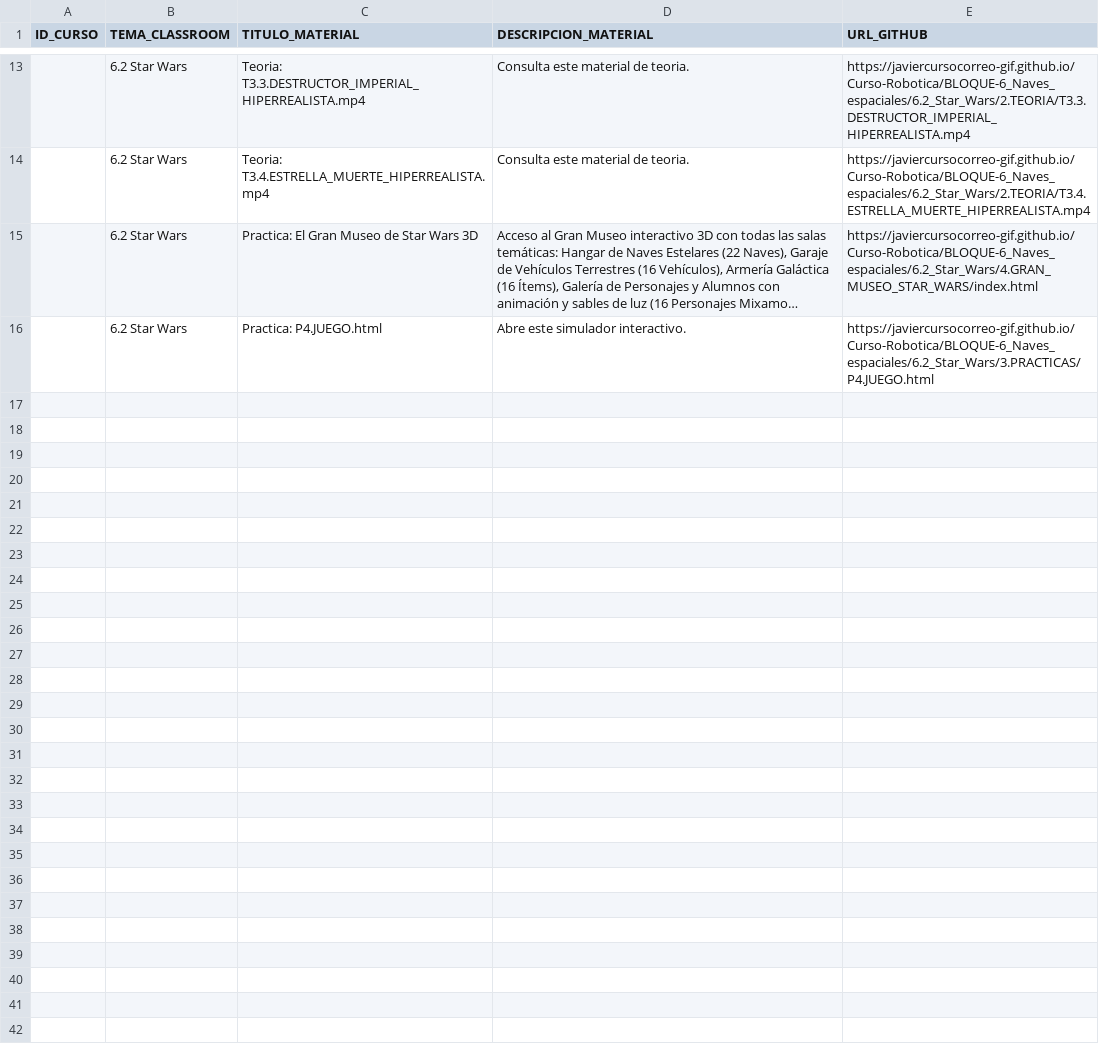
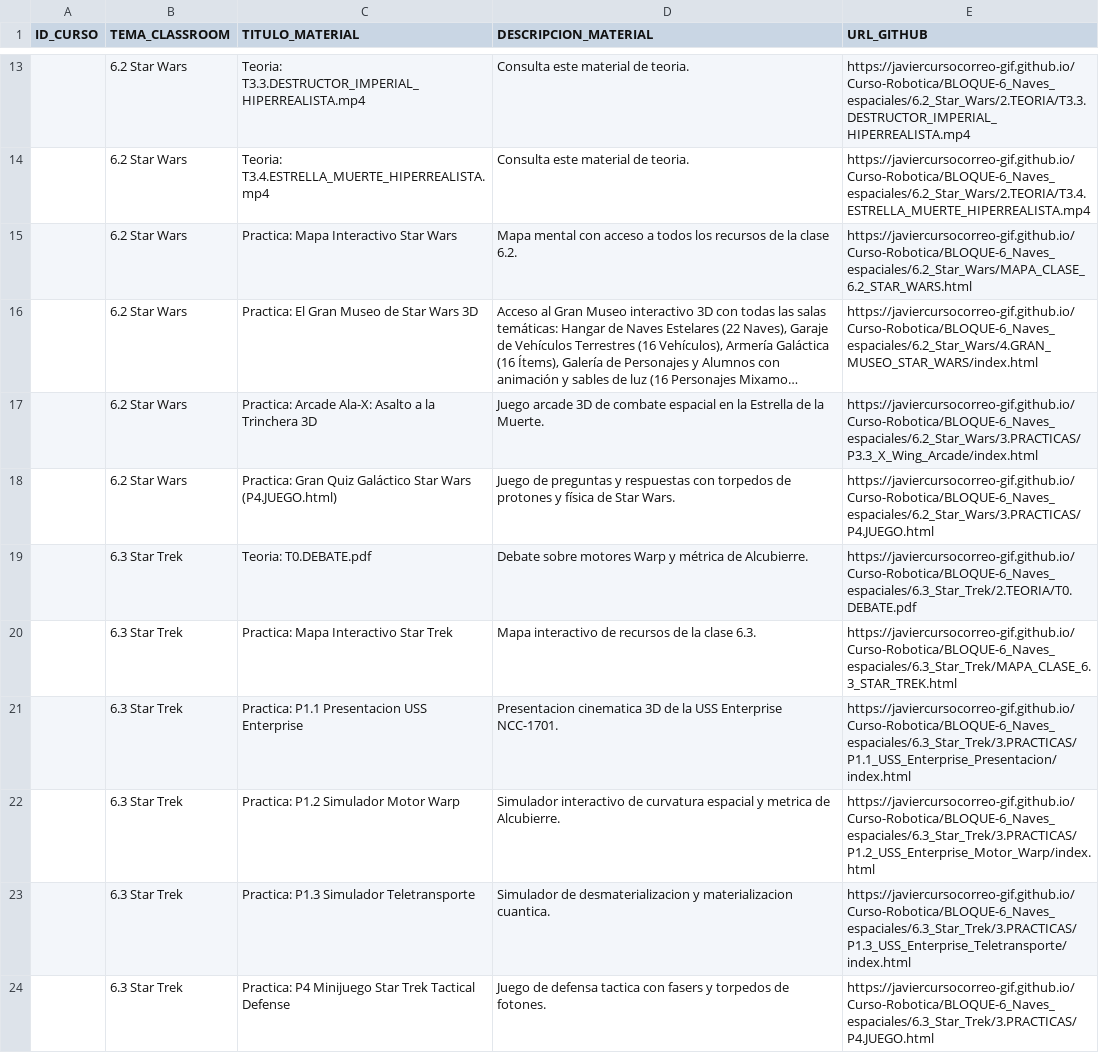
Before and after one commit to javiercursocorreo-gif/Curso-Robotica, a CSV file: 0.PANEL_CLASSROOM.csv, drawn as a sheet; only a part is shown, gaps mark what is left out; long unchanged cells end in …; addresses are those after the commit; the diff names each change by its address in the sheet, - before the commit and + after, or states it on an @@ line.

Commit message:
Actualizar CSV de Classroom con todas las practicas 6.2 y 6.3

```diff
--- a/0.PANEL_CLASSROOM.csv
+++ b/0.PANEL_CLASSROOM.csv
+row 15:  | 6.2 Star Wars | Practica: Mapa Interactivo Star Wars | Mapa mental con acceso a todos los recursos de la clase 6.2. | https://javiercursocorreo-gif.github.io/Curso-Robotica/BLOQUE-6_Naves_espaciales/6.2_Star_Wars/MAPA_CLASE_6.2_STAR_WARS.html
+row 17:  | 6.2 Star Wars | Practica: Arcade Ala-X: Asalto a la Trinchera 3D | Juego arcade 3D de combate espacial en la Estrella de la Muerte. | https://javiercursocorreo-gif.github.io/Curso-Robotica/BLOQUE-6_Naves_espaciales/6.2_Star_Wars/3.PRACTICAS/P3.3_X_Wing_Arcade/index.html
-C18 (TITULO_MATERIAL): Practica: P4.JUEGO.html
+C18 (TITULO_MATERIAL): Practica: Gran Quiz Galáctico Star Wars (P4.JUEGO.html)
-D18 (DESCRIPCION_MATERIAL): Abre este simulador interactivo.
+D18 (DESCRIPCION_MATERIAL): Juego de preguntas y respuestas con torpedos de protones y física de Star Wars.
+row 19:  | 6.3 Star Trek | Teoria: T0.DEBATE.pdf | Debate sobre motores Warp y métrica de Alcubierre. | https://javiercursocorreo-gif.github.io/Curso-Robotica/BLOQUE-6_Naves_espaciales/6.3_Star_Trek/2.TEORIA/T0.DEBATE.pdf
+row 20:  | 6.3 Star Trek | Practica: Mapa Interactivo Star Trek | Mapa interactivo de recursos de la clase 6.3. | https://javiercursocorreo-gif.github.io/Curso-Robotica/BLOQUE-6_Naves_espaciales/6.3_Star_Trek/MAPA_CLASE_6.3_STAR_TREK.html
+row 21:  | 6.3 Star Trek | Practica: P1.1 Presentacion USS Enterprise | Presentacion cinematica 3D de la USS Enterprise NCC-1701. | https://javiercursocorreo-gif.github.io/Curso-Robotica/BLOQUE-6_Naves_espaciales/6.3_Star_Trek/3.PRACTICAS/P1.1_USS_Enterprise_Presentacion/index.html
+row 22:  | 6.3 Star Trek | Practica: P1.2 Simulador Motor Warp | Simulador interactivo de curvatura espacial y metrica de Alcubierre. | https://javiercursocorreo-gif.github.io/Curso-Robotica/BLOQUE-6_Naves_espaciales/6.3_Star_Trek/3.PRACTICAS/P1.2_USS_Enterprise_Motor_Warp/index.html
+row 23:  | 6.3 Star Trek | Practica: P1.3 Simulador Teletransporte | Simulador de desmaterializacion y materializacion cuantica. | https://javiercursocorreo-gif.github.io/Curso-Robotica/BLOQUE-6_Naves_espaciales/6.3_Star_Trek/3.PRACTICAS/P1.3_USS_Enterprise_Teletransporte/index.html
+row 24:  | 6.3 Star Trek | Practica: P4 Minijuego Star Trek Tactical Defense | Juego de defensa tactica con fasers y torpedos de fotones. | https://javiercursocorreo-gif.github.io/Curso-Robotica/BLOQUE-6_Naves_espaciales/6.3_Star_Trek/3.PRACTICAS/P4.JUEGO.html
```
